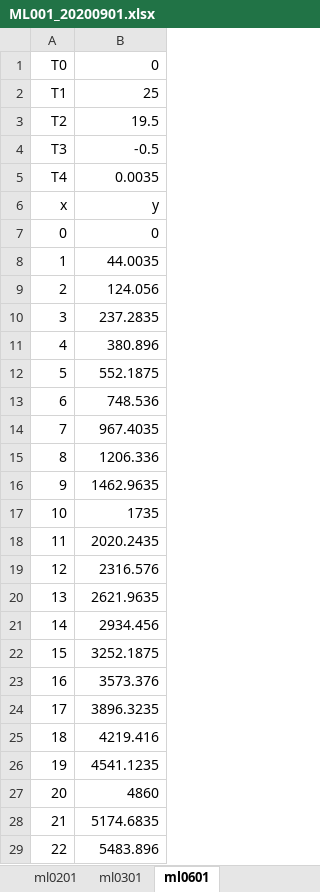
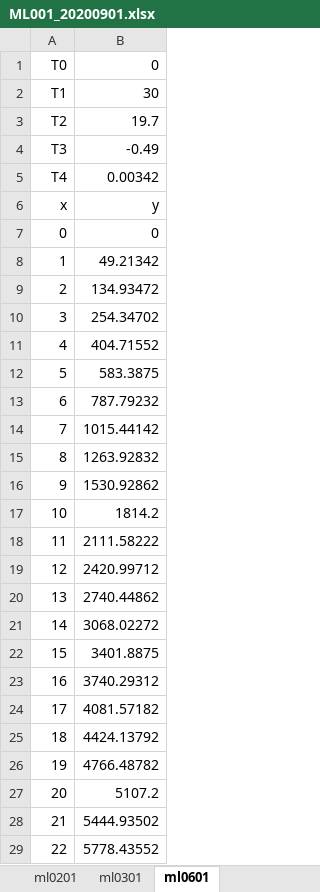
Before and after one commit to lhcdims/ml001, an Excel workbook: ML001_20200901.xlsx, sheet ml0601, drawn as a sheet; only a part is shown; values as stored, in another font and other column widths than the file's, no borders; charts and pictures not drawn; the diff covers the shown part only; the diff names each change by its address in the sheet, - before the commit and + after, or states it on an @@ line.

Commit message:
excel

```diff
--- a/ML001_20200901.xlsx (sheet ml0601)
+++ b/ML001_20200901.xlsx (sheet ml0601)
-B2: 25
+B2: 30
-B3: 19.5
+B3: 19.7
-B4: -0.5
+B4: -0.49
-B5: 0.0035
+B5: 0.00342
-B8: 44.0035
+B8: 49.21342
-B9: 124.056
+B9: 134.93472
-B10: 237.2835
+B10: 254.34702
-B11: 380.896
+B11: 404.71552
-B12: 552.1875
+B12: 583.3875
-B13: 748.536
+B13: 787.79232
-B14: 967.4035
+B14: 1015.44142
-B15: 1206.336
+B15: 1263.92832
-B16: 1462.9635
+B16: 1530.92862
-B17: 1735
+B17: 1814.2
-B18: 2020.2435
+B18: 2111.58222
-B19: 2316.576
+B19: 2420.99712
-B20: 2621.9635
+B20: 2740.44862
-B21: 2934.456
+B21: 3068.02272
-B22: 3252.1875
+B22: 3401.8875
-B23: 3573.376
+B23: 3740.29312
-B24: 3896.3235
+B24: 4081.57182
-B25: 4219.416
+B25: 4424.13792
-B26: 4541.1235
+B26: 4766.48782
-B27: 4860
+B27: 5107.2
-B28: 5174.6835
+B28: 5444.93502
-B29: 5483.896
+B29: 5778.43552
```
Also changed, not shown: 58 edited cells elsewhere in this sheet, charts or pictures.
